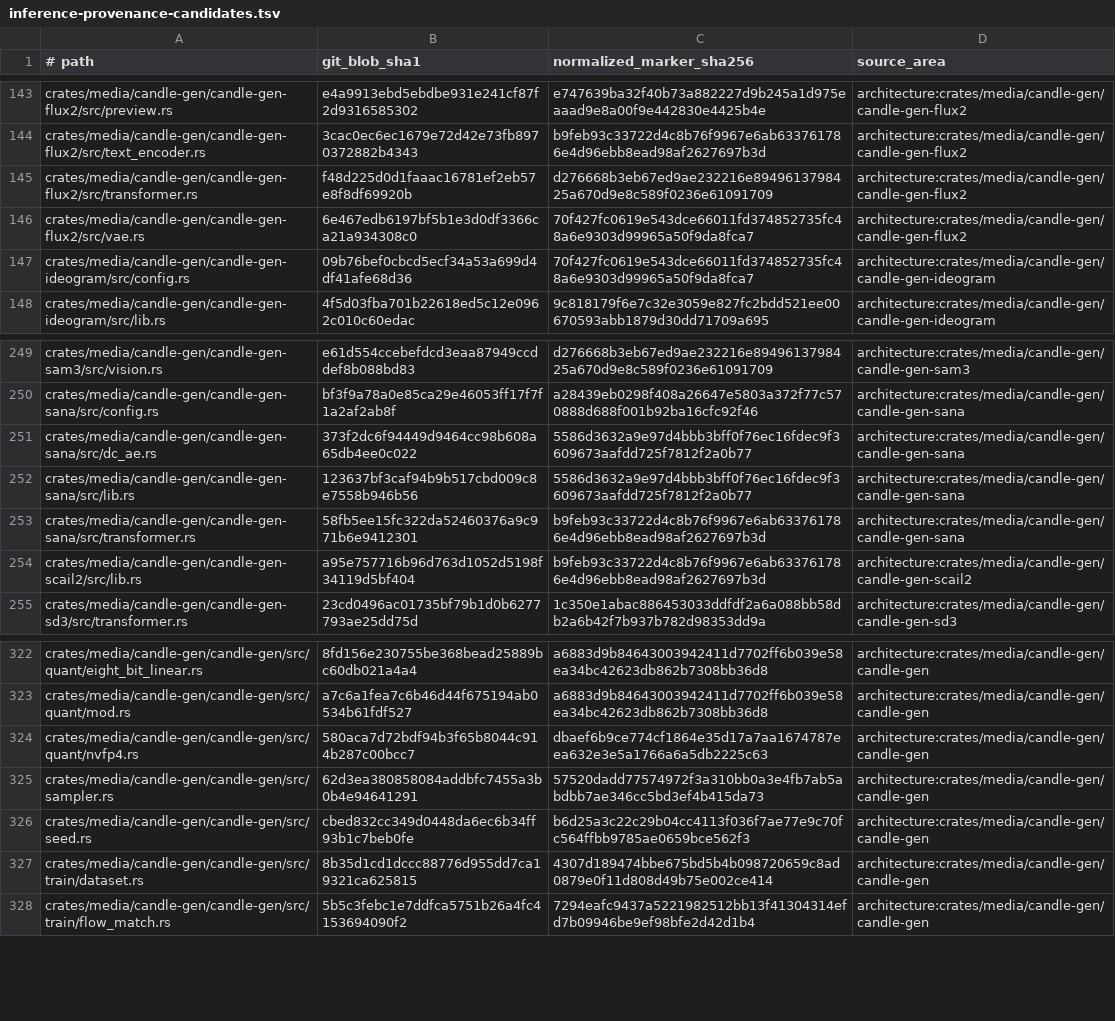
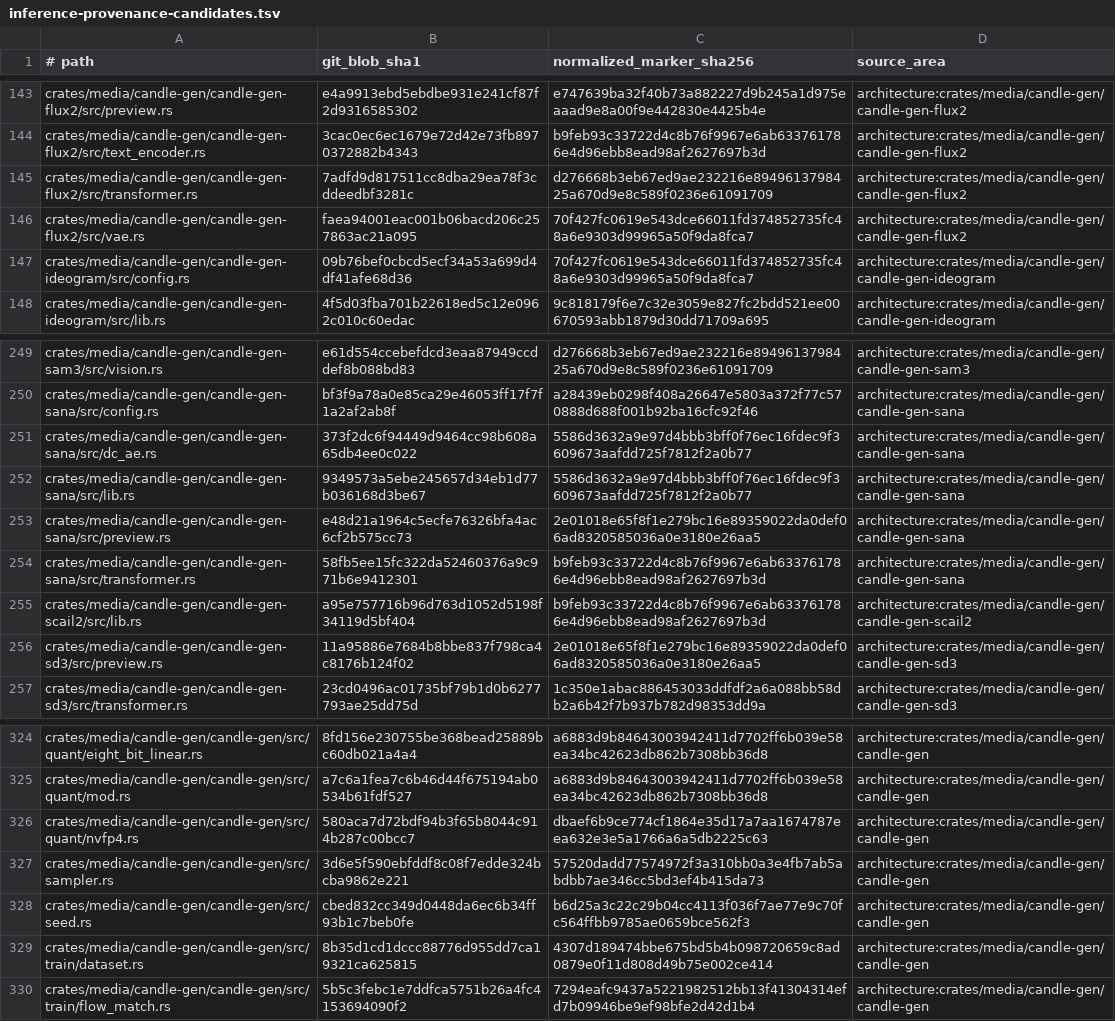
Before and after one commit to SceneWorks/SceneWorks, a TSV file: config/inference-provenance-candidates.tsv, drawn as a sheet; only a part is shown, gaps mark what is left out.

```diff
--- a/config/inference-provenance-candidates.tsv
+++ b/config/inference-provenance-candidates.tsv
@@ -144,4 +144,4 @@ crates/media/candle-gen/candle-gen-flux2/src/preview.rs	e4a9913ebd5ebdbe931e241c
 crates/media/candle-gen/candle-gen-flux2/src/text_encoder.rs	3cac0ec6ec1679e72d42e73fb8970372882b4343	b9feb93c33722d4c8b76f9967e6ab633761786e4d96ebb8ead98af2627697b3d	architecture:crates/media/candle-gen/candle-gen-flux2
-crates/media/candle-gen/candle-gen-flux2/src/transformer.rs	f48d225d0d1faaac16781ef2eb57e8f8df69920b	d276668b3eb67ed9ae232216e8949613798425a670d9e8c589f0236e61091709	architecture:crates/media/candle-gen/candle-gen-flux2
-crates/media/candle-gen/candle-gen-flux2/src/vae.rs	6e467edb6197bf5b1e3d0df3366ca21a934308c0	70f427fc0619e543dce66011fd374852735fc48a6e9303d99965a50f9da8fca7	architecture:crates/media/candle-gen/candle-gen-flux2
+crates/media/candle-gen/candle-gen-flux2/src/transformer.rs	7adfd9d817511cc8dba29ea78f3cddeedbf3281c	d276668b3eb67ed9ae232216e8949613798425a670d9e8c589f0236e61091709	architecture:crates/media/candle-gen/candle-gen-flux2
+crates/media/candle-gen/candle-gen-flux2/src/vae.rs	faea94001eac001b06bacd206c257863ac21a095	70f427fc0619e543dce66011fd374852735fc48a6e9303d99965a50f9da8fca7	architecture:crates/media/candle-gen/candle-gen-flux2
 crates/media/candle-gen/candle-gen-ideogram/src/config.rs	09b76bef0cbcd5ecf34a53a699d4df41afe68d36	70f427fc0619e543dce66011fd374852735fc48a6e9303d99965a50f9da8fca7	architecture:crates/media/candle-gen/candle-gen-ideogram
@@ -251,5 +251,7 @@ crates/media/candle-gen/candle-gen-sana/src/config.rs	bf3f9a78a0e85ca29e46053ff1
 crates/media/candle-gen/candle-gen-sana/src/dc_ae.rs	373f2dc6f94449d9464cc98b608a65db4ee0c022	5586d3632a9e97d4bbb3bff0f76ec16fdec9f3609673aafdd725f7812f2a0b77	architecture:crates/media/candle-gen/candle-gen-sana
-crates/media/candle-gen/candle-gen-sana/src/lib.rs	123637bf3caf94b9b517cbd009c8e7558b946b56	5586d3632a9e97d4bbb3bff0f76ec16fdec9f3609673aafdd725f7812f2a0b77	architecture:crates/media/candle-gen/candle-gen-sana
+crates/media/candle-gen/candle-gen-sana/src/lib.rs	9349573a5ebe245657d34eb1d77b036168d3be67	5586d3632a9e97d4bbb3bff0f76ec16fdec9f3609673aafdd725f7812f2a0b77	architecture:crates/media/candle-gen/candle-gen-sana
+crates/media/candle-gen/candle-gen-sana/src/preview.rs	e48d21a1964c5ecfe76326bfa4ac6cf2b575cc73	2e01018e65f8f1e279bc16e89359022da0def06ad8320585036a0e3180e26aa5	architecture:crates/media/candle-gen/candle-gen-sana
 crates/media/candle-gen/candle-gen-sana/src/transformer.rs	58fb5ee15fc322da52460376a9c971b6e9412301	b9feb93c33722d4c8b76f9967e6ab633761786e4d96ebb8ead98af2627697b3d	architecture:crates/media/candle-gen/candle-gen-sana
 crates/media/candle-gen/candle-gen-scail2/src/lib.rs	a95e757716b96d763d1052d5198f34119d5bf404	b9feb93c33722d4c8b76f9967e6ab633761786e4d96ebb8ead98af2627697b3d	architecture:crates/media/candle-gen/candle-gen-scail2
+crates/media/candle-gen/candle-gen-sd3/src/preview.rs	11a95886e7684b8bbe837f798ca4c8176b124f02	2e01018e65f8f1e279bc16e89359022da0def06ad8320585036a0e3180e26aa5	architecture:crates/media/candle-gen/candle-gen-sd3
 crates/media/candle-gen/candle-gen-sd3/src/transformer.rs	23cd0496ac01735bf79b1d0b6277793ae25dd75d	1c350e1abac886453033ddfdf2a6a088bb58db2a6b42f7b937b782d98353dd9a	architecture:crates/media/candle-gen/candle-gen-sd3
@@ -324,3 +326,3 @@ crates/media/candle-gen/candle-gen/src/quant/mod.rs	a7c6a1fea7c6b46d44f675194ab0
 crates/media/candle-gen/candle-gen/src/quant/nvfp4.rs	580aca7d72bdf94b3f65b8044c914b287c00bcc7	dbaef6b9ce774cf1864e35d17a7aa1674787eea632e3e5a1766a6a5db2225c63	architecture:crates/media/candle-gen/candle-gen
-crates/media/candle-gen/candle-gen/src/sampler.rs	62d3ea380858084addbfc7455a3b0b4e94641291	57520dadd77574972f3a310bb0a3e4fb7ab5abdbb7ae346cc5bd3ef4b415da73	architecture:crates/media/candle-gen/candle-gen
+crates/media/candle-gen/candle-gen/src/sampler.rs	3d6e5f590ebfddf8c08f7edde324bcba9862e221	57520dadd77574972f3a310bb0a3e4fb7ab5abdbb7ae346cc5bd3ef4b415da73	architecture:crates/media/candle-gen/candle-gen
 crates/media/candle-gen/candle-gen/src/seed.rs	cbed832cc349d0448da6ec6b34ff93b1c7beb0fe	b6d25a3c22c29b04cc4113f036f7ae77e9c70fc564ffbb9785ae0659bce562f3	architecture:crates/media/candle-gen/candle-gen
```
Also changed, not shown: 18 other files.
